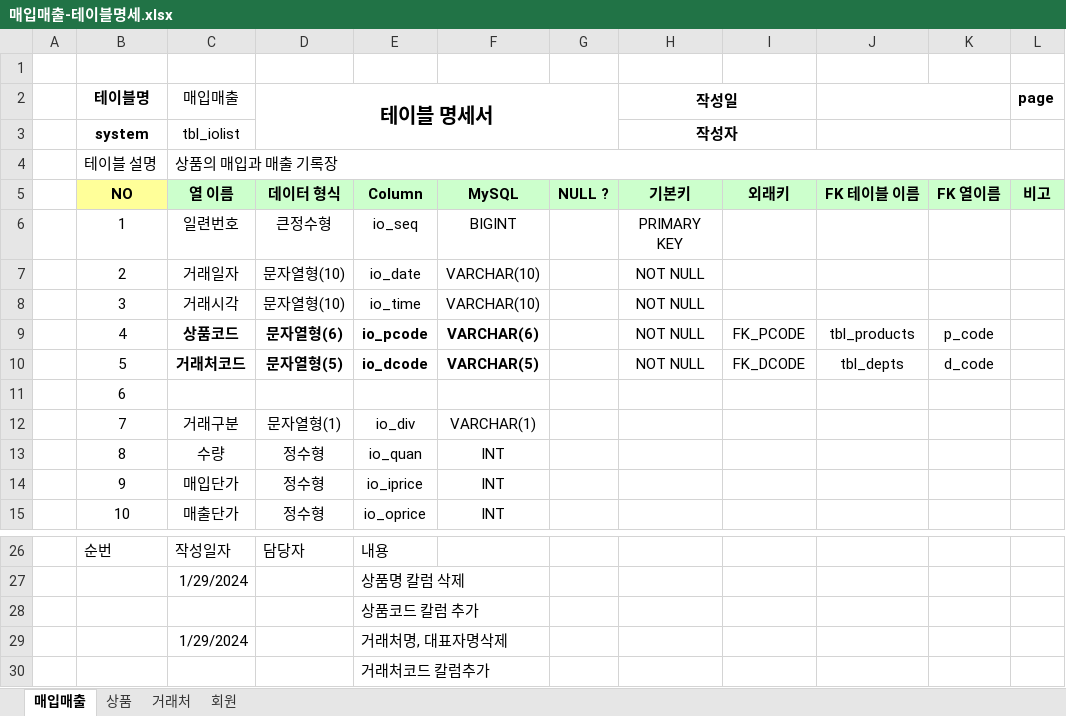
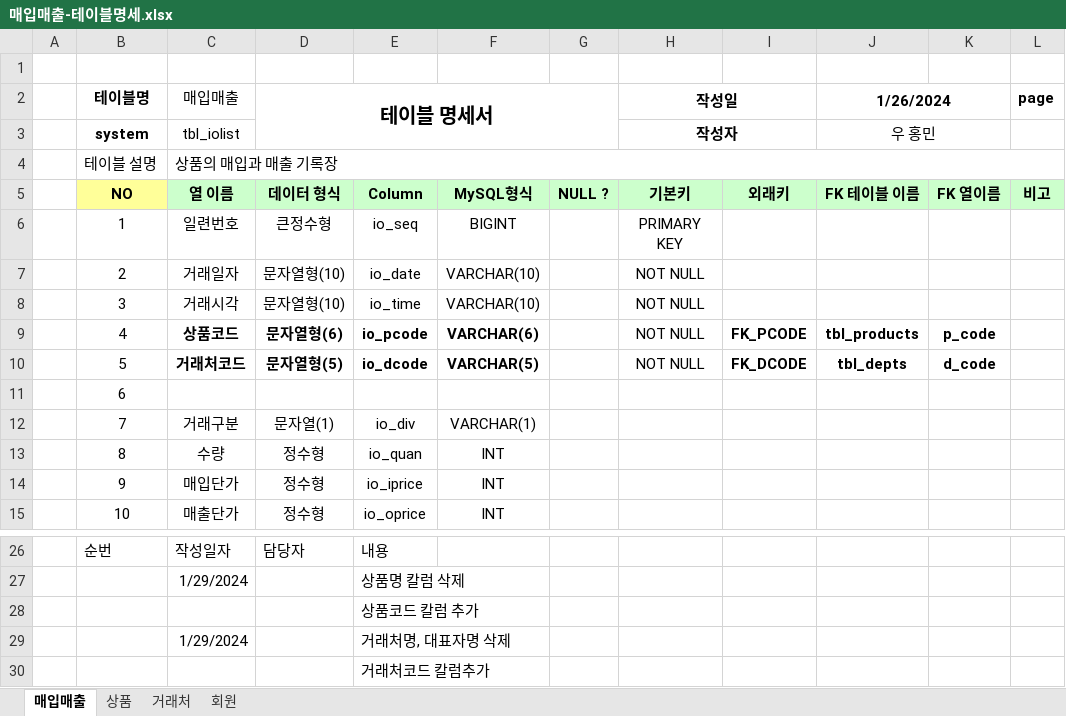
Before and after one commit to chunkyungwoo/Biz-2024-DBMS, an Excel workbook: 매입매출/매입매출-테이블명세.xlsx, sheet 매입매출, drawn as a sheet; only a part is shown, gaps mark what is left out; values as stored, in another font and other column widths than the file's, no borders; the diff names each change by its address in the sheet, - before the commit and + after, or states it on an @@ line.

```diff
--- a/매입매출/매입매출-테이블명세.xlsx (sheet 매입매출)
+++ b/매입매출/매입매출-테이블명세.xlsx (sheet 매입매출)
-J2: (empty)
+J2: 1/26/2024
-J3 (1/26/2024): (empty)
+J3 (1/26/2024): 우 홍민
-F5: MySQL
+F5: MySQL형식
-I9:K10 bold: off
+I9:K10 bold: on
-D12 (테이블 명세서): 문자열형(1)
+D12 (테이블 명세서): 문자열(1)
-E29: 거래처명, 대표자명삭제
+E29: 거래처명, 대표자명 삭제
```
Also changed, not shown: sheet 거래처, sheet 회원, sheet 상품, 매입매출/샘플-매입매출데이터(2024-01-29).xlsx, 샘플-학생정보 데이터(2023-12-14).xlsx, 24 other files.
